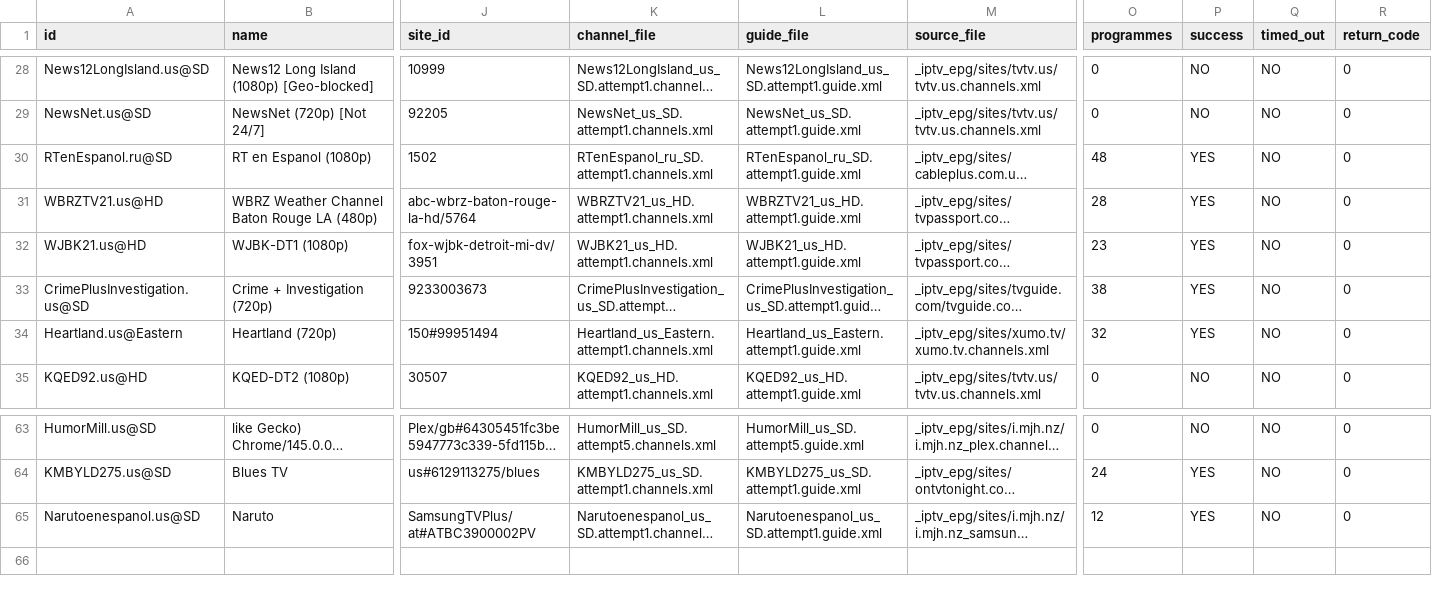
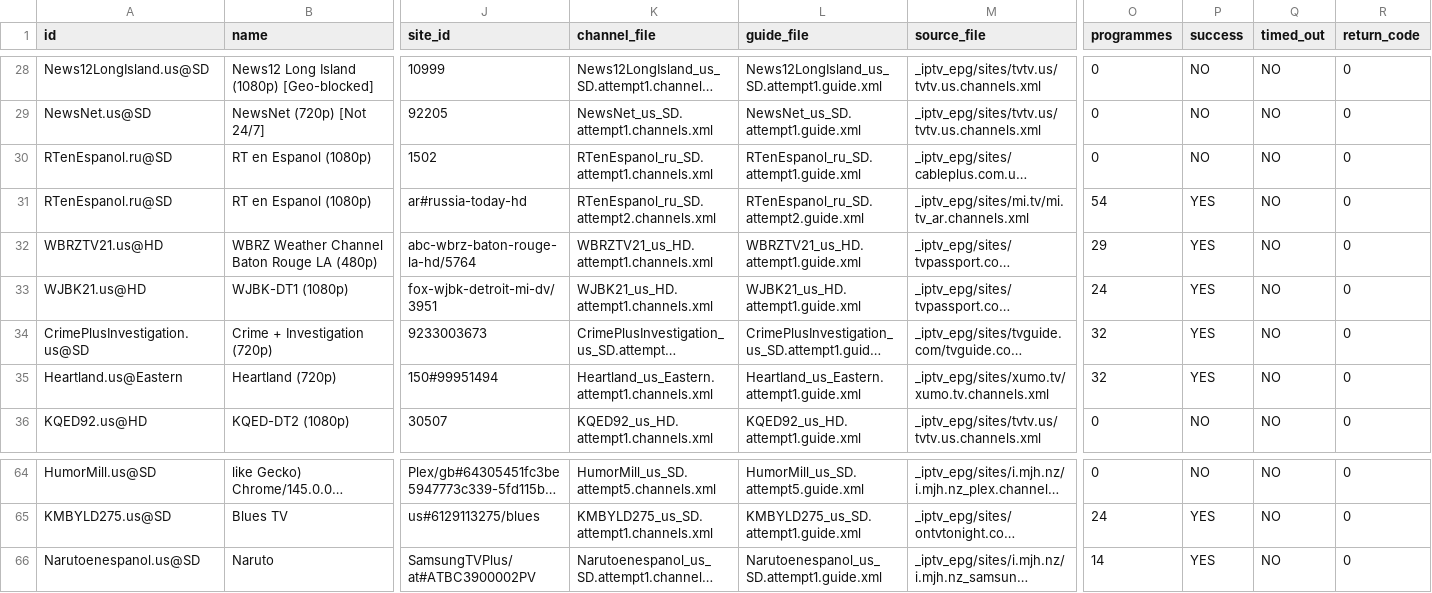
Before and after one commit to mjcotter13/iptv-us-epg, a CSV file: public/v7/attempt_status.csv, drawn as a sheet; only a part is shown, gaps mark what is left out; long unchanged cells end in …; addresses are those after the commit; rows hold the shown columns only; the diff covers the shown part only; the diff names each change by its address in the sheet, - before the commit and + after, or states it on an @@ line.

```diff
--- a/public/v7/attempt_status.csv
+++ b/public/v7/attempt_status.csv
-O30 (programmes): 48
+O30 (programmes): 0
-P30 (success): YES
+P30 (success): NO
+row 31: RTenEspanol.ru@SD | RT en Espanol (1080p) | ar#russia-today-hd | RTenEspanol_ru_SD.attempt2.channels.xml | RTenEspanol_ru_SD.attempt2.guide.xml | _iptv_epg/sites/mi.tv/mi.tv_ar.channels.xml | 54 | YES | NO | 0
-O32 (programmes): 28
+O32 (programmes): 29
-O33 (programmes): 23
+O33 (programmes): 24
-O34 (programmes): 38
+O34 (programmes): 32
-O66 (programmes): 12
+O66 (programmes): 14
```
Also changed, not shown: 28 edited cells elsewhere in this file, public/v7/targeted_status.csv, 4 other files.
